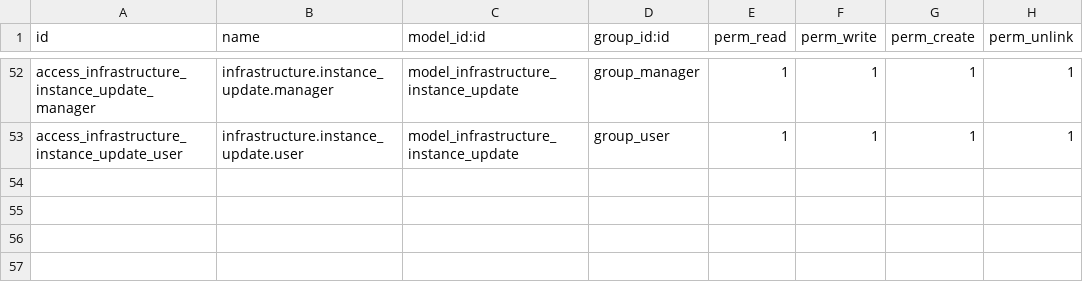
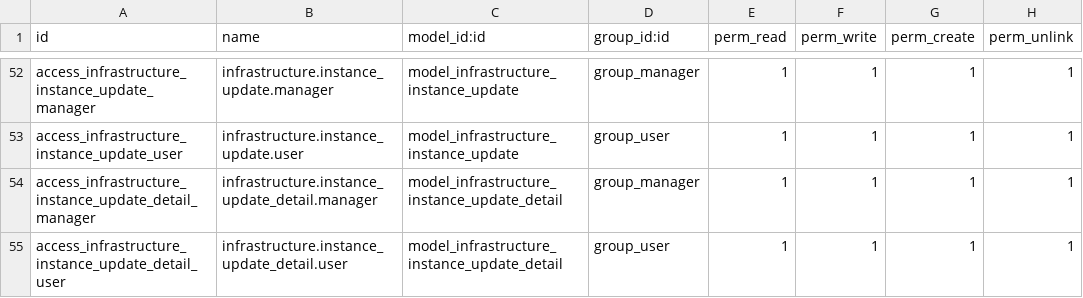
Before and after one commit to ingadhoc/odoo-infrastructure, a CSV file: infrastructure/security/ir.model.access.csv, drawn as a sheet; only a part is shown, gaps mark what is left out; the diff names each change by its address in the sheet, - before the commit and + after, or states it on an @@ line.

```diff
--- a/infrastructure/security/ir.model.access.csv
+++ b/infrastructure/security/ir.model.access.csv
+row 54: access_infrastructure_instance_update_detail_manager | infrastructure.instance_update_detail.manager | model_infrastructure_instance_update_detail | group_manager | 1 | 1 | 1 | 1
+row 55: access_infrastructure_instance_update_detail_user | infrastructure.instance_update_detail.user | model_infrastructure_instance_update_detail | group_user | 1 | 1 | 1 | 1
```
Also changed, not shown: 7 other files.
